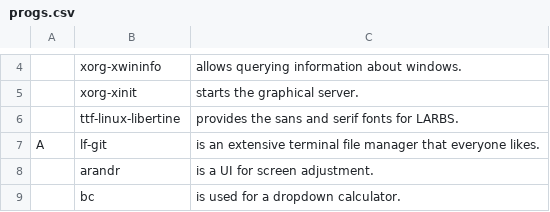
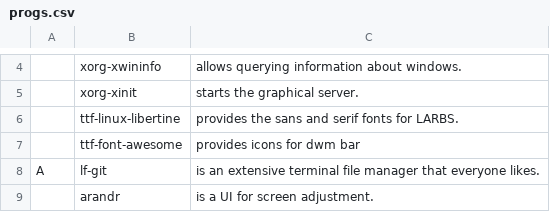
Before and after one commit to slappy96/exlaunch, a CSV file: progs.csv, drawn as a sheet; only a part is shown, gaps mark what is left out; the shorter side is filled out with more unchanged rows.

Commit message:
added fontawesome

```diff
--- a/progs.csv
+++ b/progs.csv
@@ -6,2 +6,3 @@
 ,ttf-linux-libertine,"provides the sans and serif fonts for LARBS."
+,ttf-font-awesome,"provides icons for dwm bar"
 A,lf-git,"is an extensive terminal file manager that everyone likes."
```
